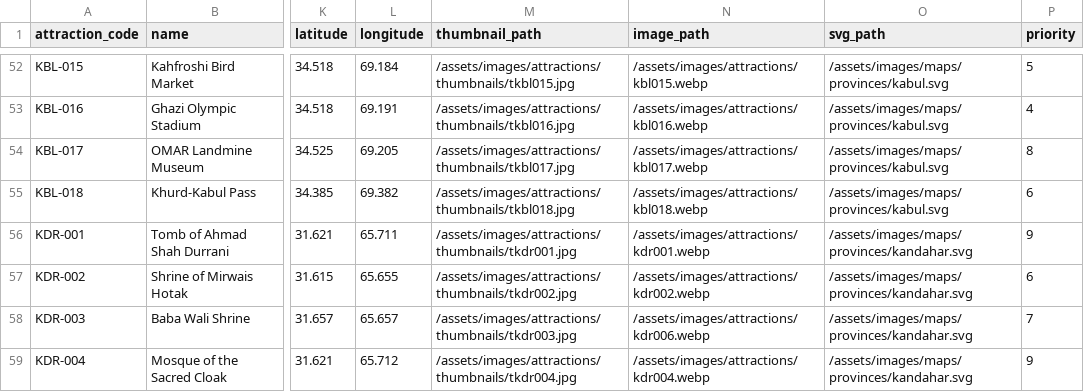
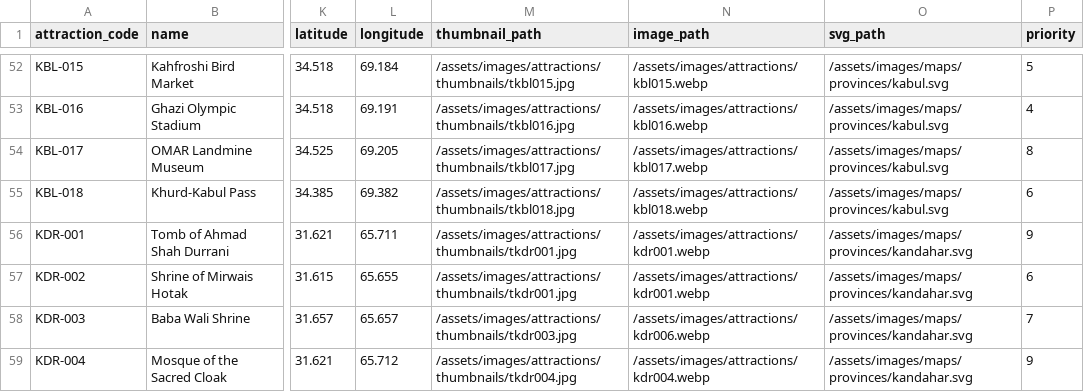
Before and after one commit to james-sidiqi/copiloted-astro-afghantours, a CSV file: data/attractions_master.csv, drawn as a sheet; only a part is shown, gaps mark what is left out; the diff names each change by its address in the sheet, - before the commit and + after, or states it on an @@ line.

```diff
--- a/data/attractions_master.csv
+++ b/data/attractions_master.csv
-M57 (thumbnail_path): /assets/images/attractions/thumbnails/tkdr002.jpg
+M57 (thumbnail_path): /assets/images/attractions/thumbnails/tkdr001.jpg
-N57 (image_path): /assets/images/attractions/kdr002.webp
+N57 (image_path): /assets/images/attractions/kdr001.webp
```
Also changed, not shown: data/dishes.csv, data/ground_transport.csv, 19 other files.
